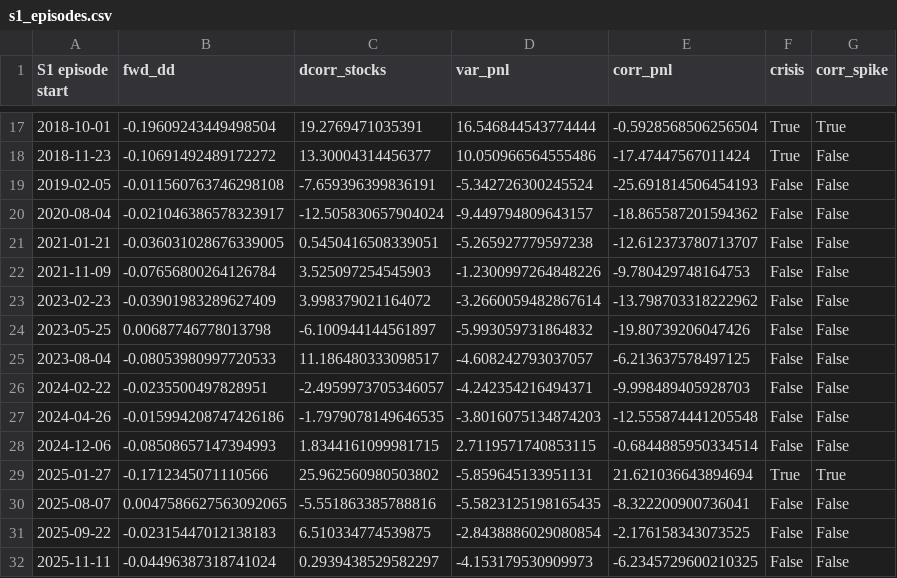
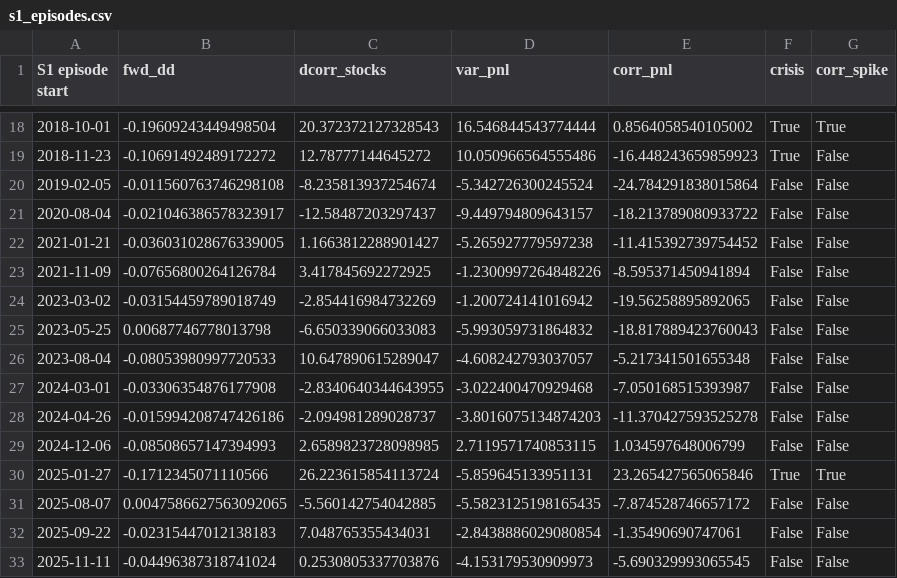
Before and after one commit to Jojolap1/quant-finance-projects, a CSV file: trade-ideas/01-long-correlation/s1_episodes.csv, drawn as a sheet; only a part is shown, gaps mark what is left out; the diff covers the shown part only.

```diff
--- a/trade-ideas/01-long-correlation/s1_episodes.csv
+++ b/trade-ideas/01-long-correlation/s1_episodes.csv
@@ -17,16 +18,16 @@ S1 episode start,fwd_dd,dcorr_stocks,var_pnl,corr_pnl,crisis,corr_spike
-2018-10-01,-0.19609243449498504,19.2769471035391,16.546844543774444,-0.5928568506256504,True,True
-2018-11-23,-0.10691492489172272,13.30004314456377,10.050966564555486,-17.47447567011424,True,False
-2019-02-05,-0.011560763746298108,-7.659396399836191,-5.342726300245524,-25.691814506454193,False,False
-2020-08-04,-0.021046386578323917,-12.505830657904024,-9.449794809643157,-18.865587201594362,False,False
-2021-01-21,-0.036031028676339005,0.5450416508339051,-5.265927779597238,-12.612373780713707,False,False
-2021-11-09,-0.07656800264126784,3.525097254545903,-1.2300997264848226,-9.780429748164753,False,False
-2023-02-23,-0.03901983289627409,3.998379021164072,-3.2660059482867614,-13.798703318222962,False,False
-2023-05-25,0.00687746778013798,-6.100944144561897,-5.993059731864832,-19.80739206047426,False,False
-2023-08-04,-0.08053980997720533,11.186480333098517,-4.608242793037057,-6.213637578497125,False,False
-2024-02-22,-0.0235500497828951,-2.4959973705346057,-4.242354216494371,-9.998489405928703,False,False
-2024-04-26,-0.015994208747426186,-1.7979078149646535,-3.8016075134874203,-12.555874441205548,False,False
-2024-12-06,-0.08508657147394993,1.8344161099981715,2.7119571740853115,-0.6844885950334514,False,False
-2025-01-27,-0.1712345071110566,25.962560980503802,-5.859645133951131,21.621036643894694,True,True
-2025-08-07,0.0047586627563092065,-5.551863385788816,-5.5823125198165435,-8.322200900736041,False,False
-2025-09-22,-0.02315447012138183,6.510334774539875,-2.8438886029080854,-2.176158343073525,False,False
-2025-11-11,-0.04496387318741024,0.2939438529582297,-4.153179530909973,-6.2345729600210325,False,False
+2018-10-01,-0.19609243449498504,20.372372127328543,16.546844543774444,0.8564058540105002,True,True
+2018-11-23,-0.10691492489172272,12.78777144645272,10.050966564555486,-16.448243659859923,True,False
+2019-02-05,-0.011560763746298108,-8.235813937254674,-5.342726300245524,-24.784291838015864,False,False
+2020-08-04,-0.021046386578323917,-12.58487203297437,-9.449794809643157,-18.213789080933722,False,False
+2021-01-21,-0.036031028676339005,1.1663812288901427,-5.265927779597238,-11.415392739754452,False,False
+2021-11-09,-0.07656800264126784,3.417845692272925,-1.2300997264848226,-8.595371450941894,False,False
+2023-03-02,-0.03154459789018749,-2.854416984732269,-1.200724141016942,-19.56258895892065,False,False
+2023-05-25,0.00687746778013798,-6.650339066033083,-5.993059731864832,-18.817889423760043,False,False
+2023-08-04,-0.08053980997720533,10.647890615289047,-4.608242793037057,-5.217341501655348,False,False
+2024-03-01,-0.03306354876177908,-2.8340640344643955,-3.022400470929468,-7.050168515393987,False,False
+2024-04-26,-0.015994208747426186,-2.094981289028737,-3.8016075134874203,-11.370427593525278,False,False
+2024-12-06,-0.08508657147394993,2.6589823728098985,2.7119571740853115,1.034597648006799,False,False
+2025-01-27,-0.1712345071110566,26.223615854113724,-5.859645133951131,23.265427565065846,True,True
+2025-08-07,0.0047586627563092065,-5.560142754042885,-5.5823125198165435,-7.874528746657172,False,False
+2025-09-22,-0.02315447012138183,7.048765355434031,-2.8438886029080854,-1.35490690747061,False,False
+2025-11-11,-0.04496387318741024,0.2530805337703876,-4.153179530909973,-5.690329993065545,False,False
```
Also changed, not shown: 5 added rows, 4 removed rows and 26 edited cells elsewhere in this file, trade-ideas/01-long-correlation/s1s_episodes.csv, trade-ideas/01-long-correlation/snapshot_component_vols.csv, 11 other files.
